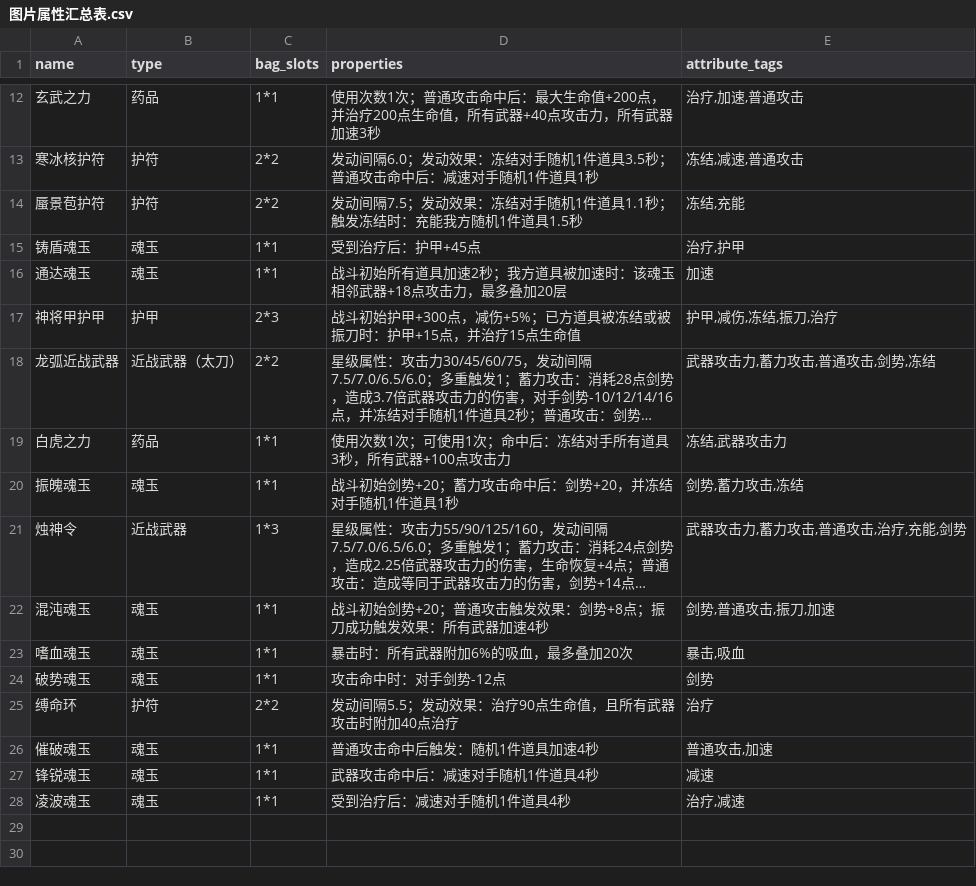
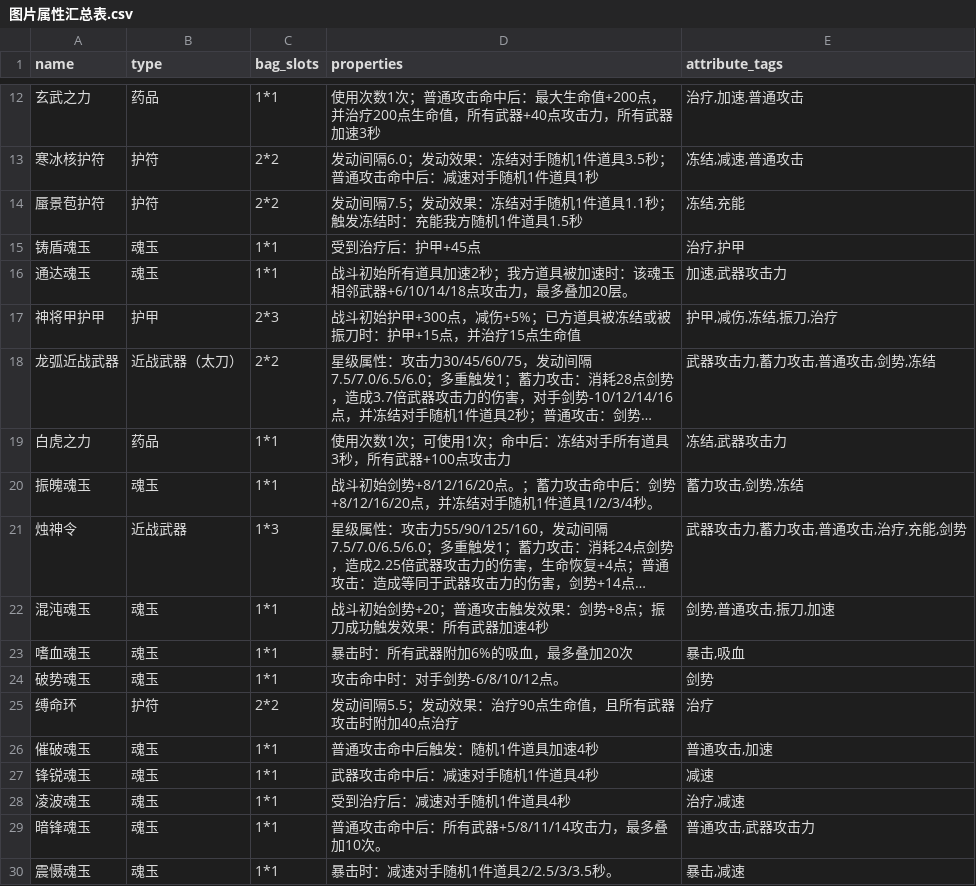
Before and after one commit to T-miracle/WuLinMengZhu-AI-PK, a CSV file: 图片属性汇总表.csv, drawn as a sheet; only a part is shown, gaps mark what is left out; long unchanged cells end in …; the diff names each change by its address in the sheet, - before the commit and + after, or states it on an @@ line.

```diff
--- a/图片属性汇总表.csv
+++ b/图片属性汇总表.csv
-D16 (properties): …相邻武器+18点攻击力，最多叠加20层
+D16 (properties): …相邻武器+6/10/14/18点攻击力，最多叠加20层。
-E16 (attribute_tags): 加速
+E16 (attribute_tags): 加速,武器攻击力
-D20 (properties): …初始剑势+20；蓄力攻击命中后：剑势+20，并冻结对手随机1件道具1秒
+D20 (properties): …初始剑势+8/12/16/20点。；蓄力攻击命中后：剑势+8/12/16/20点，并冻结对手随机1件道具1/2/3/4秒。
-E20 (attribute_tags): 剑势,蓄力攻击,冻结
+E20 (attribute_tags): 蓄力攻击,剑势,冻结
-D24 (properties): 攻击命中时：对手剑势-12点
+D24 (properties): 攻击命中时：对手剑势-6/8/10/12点。
+row 29: 暗锋魂玉 | 魂玉 | 1*1 | 普通攻击命中后：所有武器+5/8/11/14攻击力，最多叠加10次。 | 普通攻击,武器攻击力
+row 30: 震慑魂玉 | 魂玉 | 1*1 | 暴击时：减速对手随机1件道具2/2.5/3/3.5秒。 | 暴击,减速
```
Also changed, not shown: 附属属性说明表.csv, 15 other files.
